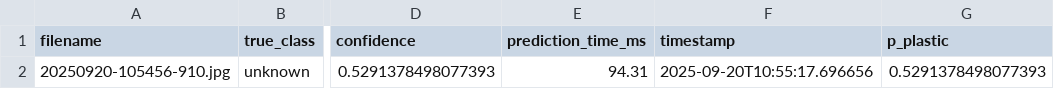
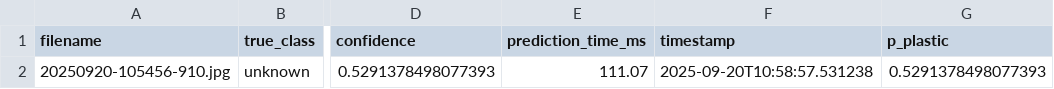
Before and after one commit to zyronvon/Microplastics_results, a CSV file: final_results/predictions.csv, drawn as a sheet; only a part is shown, gaps mark what is left out; the diff names each change by its address in the sheet, - before the commit and + after, or states it on an @@ line.

Commit message:
Update final_results/predictions.csv

```diff
--- a/final_results/predictions.csv
+++ b/final_results/predictions.csv
-E2 (prediction_time_ms): 94.31
+E2 (prediction_time_ms): 111.07
-F2 (timestamp): 2025-09-20T10:55:17.696656
+F2 (timestamp): 2025-09-20T10:58:57.531238
```
